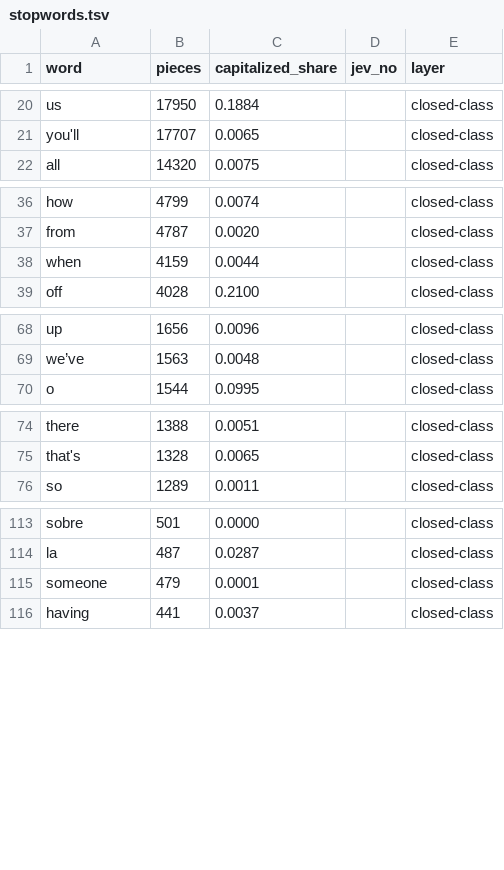
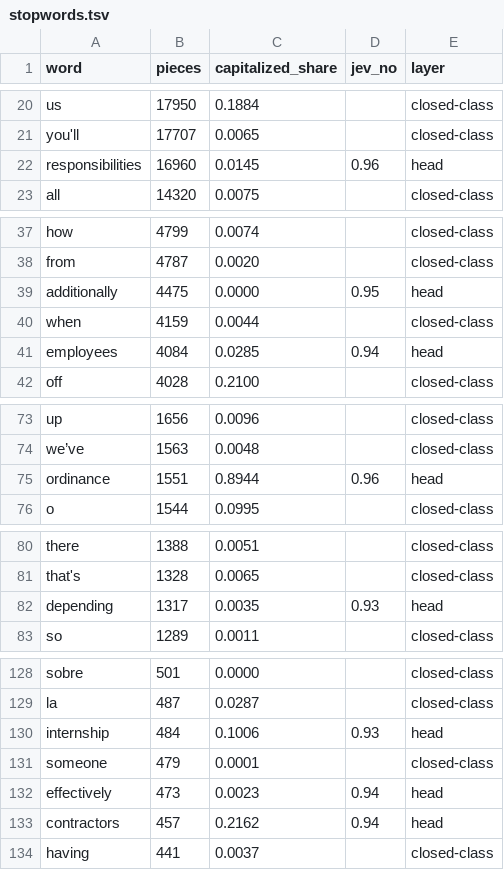
Before and after one commit to EliasNAires/oneprofile, a TSV file: src/main/resources/taxonomy/stopwords.tsv, drawn as a sheet; only a part is shown, gaps mark what is left out; the diff covers the shown part only.

```diff
--- a/src/main/resources/taxonomy/stopwords.tsv
+++ b/src/main/resources/taxonomy/stopwords.tsv
@@ -21,2 +21,3 @@ us	17950	0.1884		closed-class
 you'll	17707	0.0065		closed-class
+responsibilities	16960	0.0145	0.96	head
 all	14320	0.0075		closed-class
@@ -37,3 +38,5 @@ how	4799	0.0074		closed-class
 from	4787	0.0020		closed-class
+additionally	4475	0.0000	0.95	head
 when	4159	0.0044		closed-class
+employees	4084	0.0285	0.94	head
 off	4028	0.2100		closed-class
@@ -69,2 +74,3 @@ up	1656	0.0096		closed-class
 we’ve	1563	0.0048		closed-class
+ordinance	1551	0.8944	0.96	head
 o	1544	0.0995		closed-class
@@ -75,2 +81,3 @@ there	1388	0.0051		closed-class
 that's	1328	0.0065		closed-class
+depending	1317	0.0035	0.93	head
 so	1289	0.0011		closed-class
@@ -114,3 +129,6 @@ sobre	501	0.0000		closed-class
 la	487	0.0287		closed-class
+internship	484	0.1006	0.93	head
 someone	479	0.0001		closed-class
+effectively	473	0.0023	0.94	head
+contractors	457	0.2162	0.94	head
 having	441	0.0037		closed-class
```
Also changed, not shown: 15 added rows elsewhere in this file.
